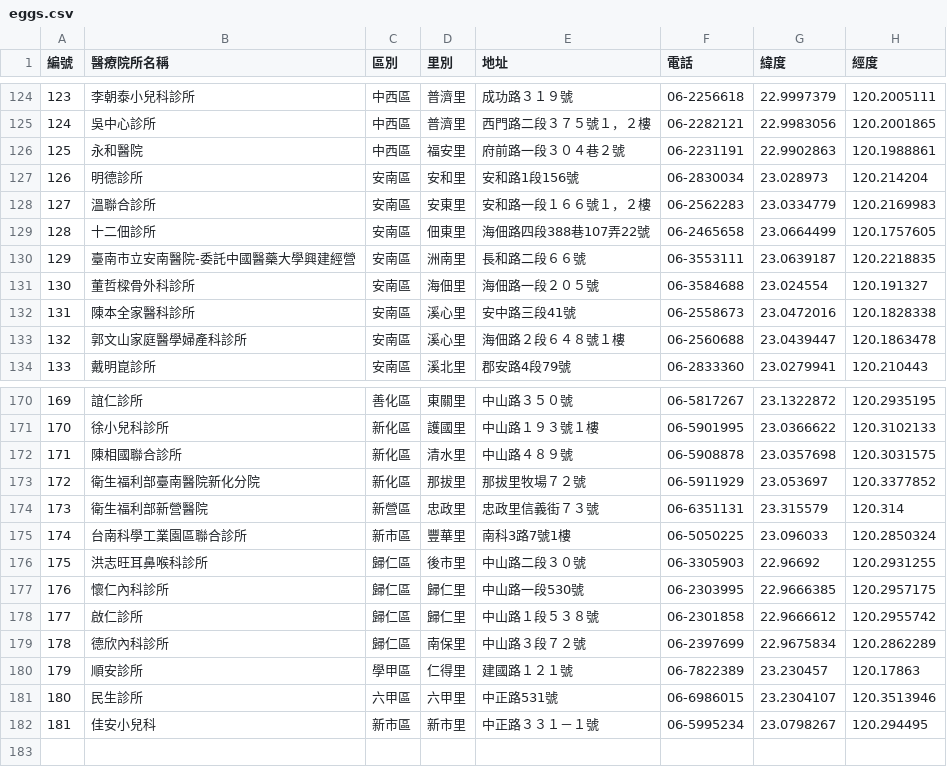
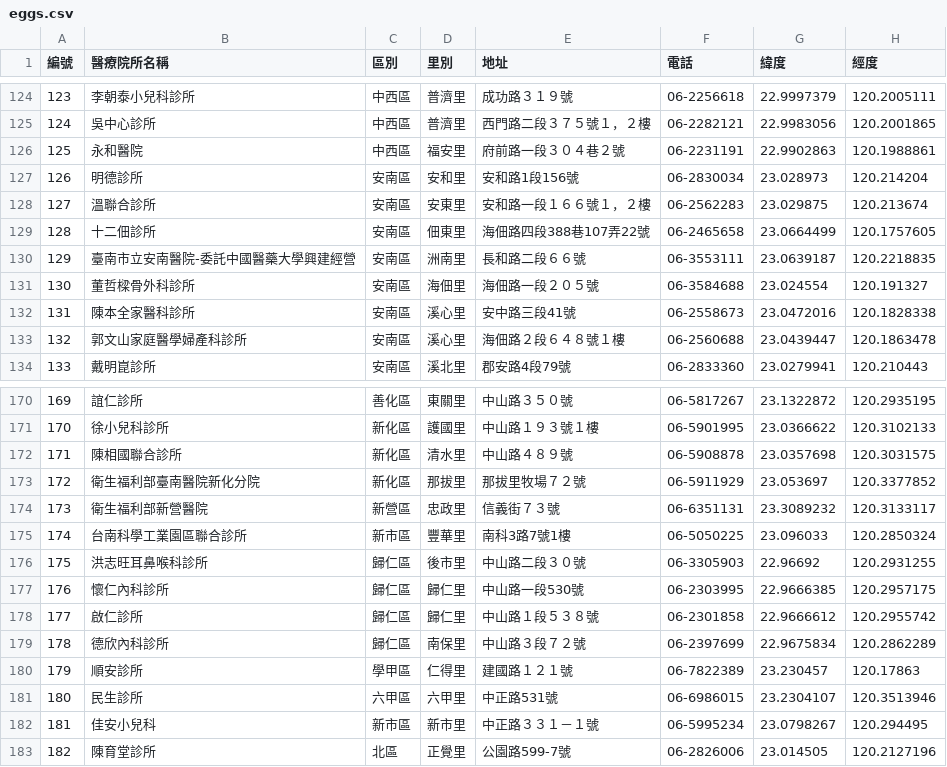
Before and after one commit to TaiwanStat/real.taiwanstat.com, a CSV file: dengue-vis-with-hospital/data/eggs.csv, drawn as a sheet; only a part is shown, gaps mark what is left out.

Commit message:
some data error

```diff
--- a/dengue-vis-with-hospital/data/eggs.csv
+++ b/dengue-vis-with-hospital/data/eggs.csv
@@ -127,3 +127,3 @@
 126,明德診所,安南區,安和里,安和路1段156號,06-2830034,23.028973,120.214204
-127,溫聯合診所,安南區,安東里,安和路一段１６６號１，２樓,06-2562283,23.0334779,120.2169983
+127,溫聯合診所,安南區,安東里,安和路一段１６６號１，２樓,06-2562283,23.029875,120.213674
 128,十二佃診所,安南區,佃東里,海佃路四段388巷107弄22號,06-2465658,23.0664499,120.1757605
@@ -173,3 +173,3 @@
 172,衛生福利部臺南醫院新化分院,新化區,那拔里,那拔里牧場７２號,06-5911929,23.053697,120.3377852
-173,衛生福利部新營醫院,新營區,忠政里,忠政里信義街７３號,06-6351131,23.315579,120.314
+173,衛生福利部新營醫院,新營區,忠政里,信義街７３號,06-6351131,23.3089232,120.3133117
 174,台南科學工業園區聯合診所,新市區,豐華里,南科3路7號1樓,06-5050225,23.096033,120.2850324
@@ -182 +182,2 @@
 181,佳安小兒科,新市區,新市里,中正路３３１－１號,06-5995234,23.0798267,120.294495
+182,陳育堂診所,北區,正覺里,公園路599-7號,06-2826006,23.014505,120.2127196
```
Also changed, not shown: 3 other files.
